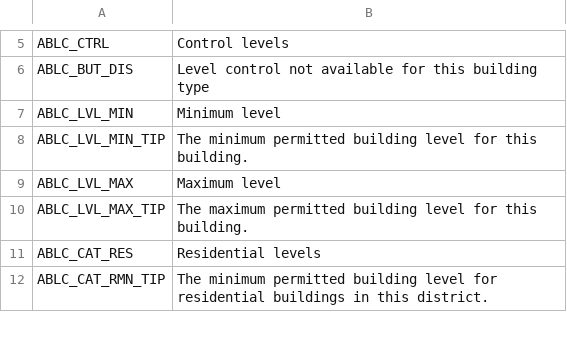
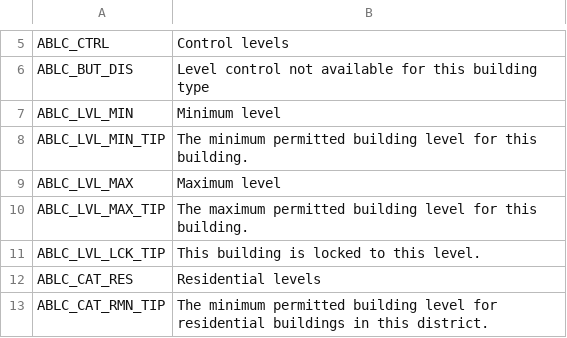
Before and after one commit to algernon-A/AdvancedBuildingLevelControl, a CSV file: Translations/en-EN.csv, drawn as a sheet; only a part is shown, gaps mark what is left out.

Commit message:
Add level-indicator tooltips.

```diff
--- a/Translations/en-EN.csv
+++ b/Translations/en-EN.csv
@@ -10,2 +10,3 @@
 "ABLC_LVL_MAX_TIP","The maximum permitted building level for this building."
+"ABLC_LVL_LCK_TIP","This building is locked to this level."
 "ABLC_CAT_RES","Residential levels"
```
Also changed, not shown: 1 other file.
